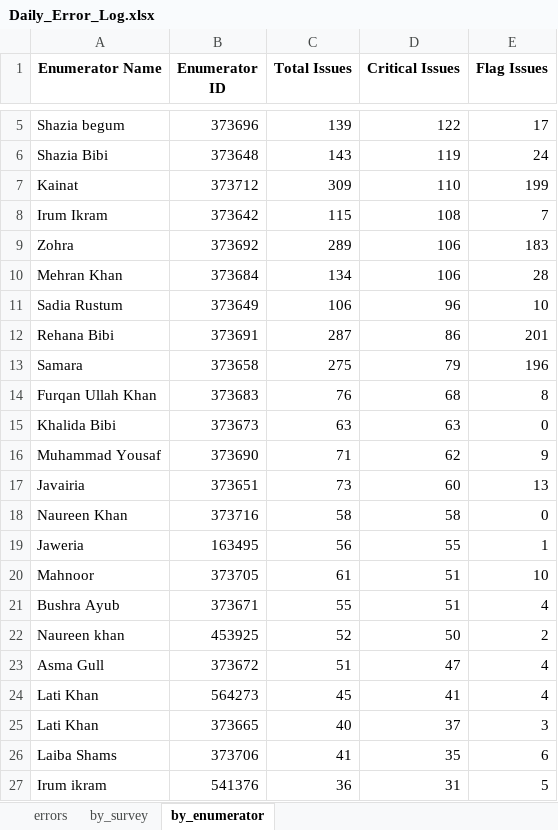
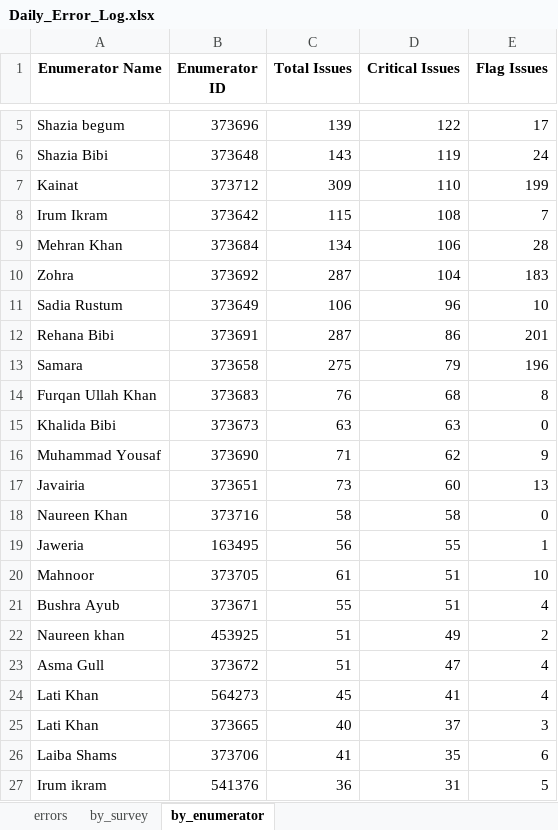
Before and after one commit to malkiaman-dev/KP_RAP_M_-_E_Dashboard, an Excel workbook: Error_log/Daily_Error_Log.xlsx, sheet by_enumerator, drawn as a sheet; only a part is shown, gaps mark what is left out; values as stored, in another font and other column widths than the file's, no borders; removed rows and columns are numbered as before the commit, all else as after; the diff names each change by its address in the sheet, - before the commit and + after, or states it on an @@ line.

```diff
--- a/Error_log/Daily_Error_Log.xlsx (sheet by_enumerator)
+++ b/Error_log/Daily_Error_Log.xlsx (sheet by_enumerator)
-row 9: Zohra | 373692 | 289 | 106 | 183
+row 10: Zohra | 373692 | 287 | 104 | 183
-C22 (Total Issues): 52
+C22 (Total Issues): 51
-D22 (Critical Issues): 50
+D22 (Critical Issues): 49
```
Also changed, not shown: sheet errors, sheet by_survey, Error_log/Enumerator_Performance.xlsx, Error_log/Weekly_QA_Summary.xlsx, 1 other file.
